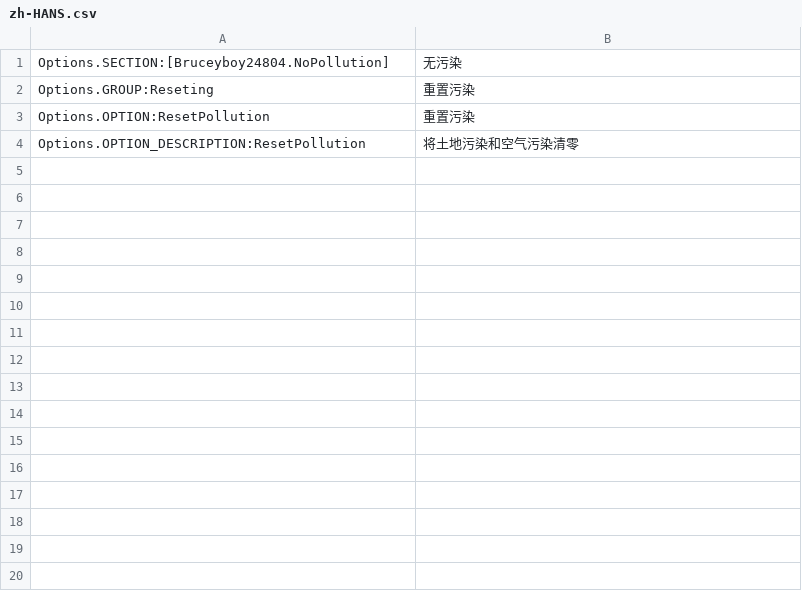
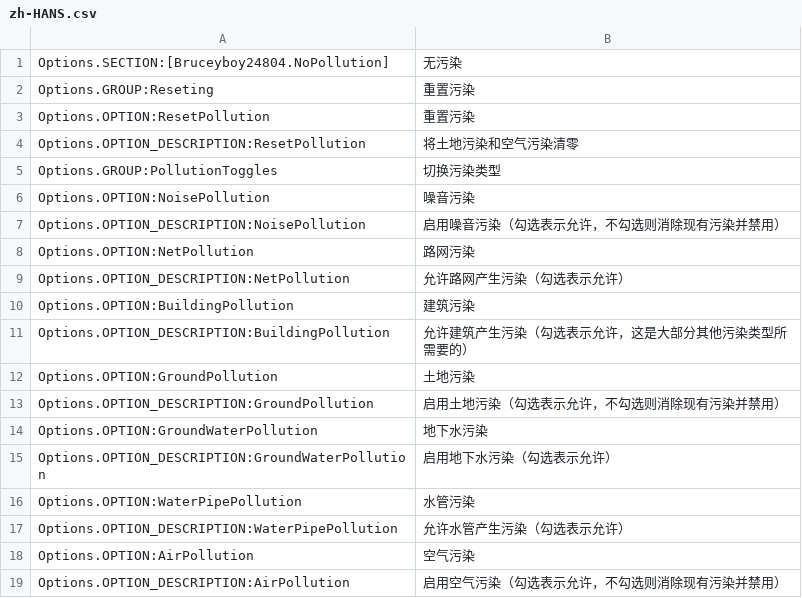
Before and after one commit to bruceyboy24804/No-Pollution, a CSV file: PollutionRemover/l10n/zh-HANS.csv, drawn as a sheet; the diff names each change by its address in the sheet, - before the commit and + after, or states it on an @@ line.

Commit message:
Updated some translations

```diff
--- a/PollutionRemover/l10n/zh-HANS.csv
+++ b/PollutionRemover/l10n/zh-HANS.csv
+row 5: Options.GROUP:PollutionToggles | 切换污染类型
+row 6: Options.OPTION:NoisePollution | 噪音污染
+row 7: Options.OPTION_DESCRIPTION:NoisePollution | 启用噪音污染（勾选表示允许，不勾选则消除现有污染并禁用）
+row 8: Options.OPTION:NetPollution | 路网污染
+row 9: Options.OPTION_DESCRIPTION:NetPollution | 允许路网产生污染（勾选表示允许）
+row 10: Options.OPTION:BuildingPollution | 建筑污染
+row 11: Options.OPTION_DESCRIPTION:BuildingPollution | 允许建筑产生污染（勾选表示允许，这是大部分其他污染类型所需要的）
+row 12: Options.OPTION:GroundPollution | 土地污染
+row 13: Options.OPTION_DESCRIPTION:GroundPollution | 启用土地污染（勾选表示允许，不勾选则消除现有污染并禁用）
+row 14: Options.OPTION:GroundWaterPollution | 地下水污染
+row 15: Options.OPTION_DESCRIPTION:GroundWaterPollution | 启用地下水污染（勾选表示允许）
+row 16: Options.OPTION:WaterPipePollution | 水管污染
+row 17: Options.OPTION_DESCRIPTION:WaterPipePollution | 允许水管产生污染（勾选表示允许）
+row 18: Options.OPTION:AirPollution | 空气污染
+row 19: Options.OPTION_DESCRIPTION:AirPollution | 启用空气污染（勾选表示允许，不勾选则消除现有污染并禁用）
```
Also changed, not shown: PollutionRemover/L10n/en-US.csv, 4 other files.
